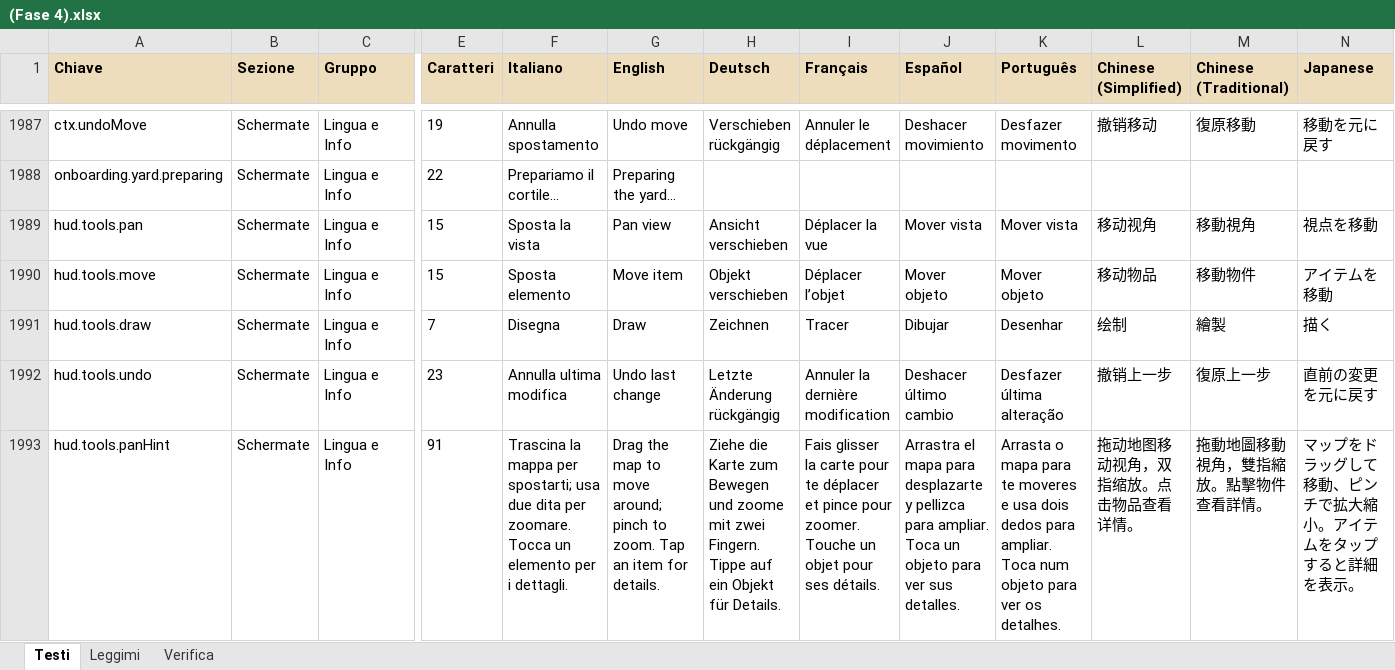
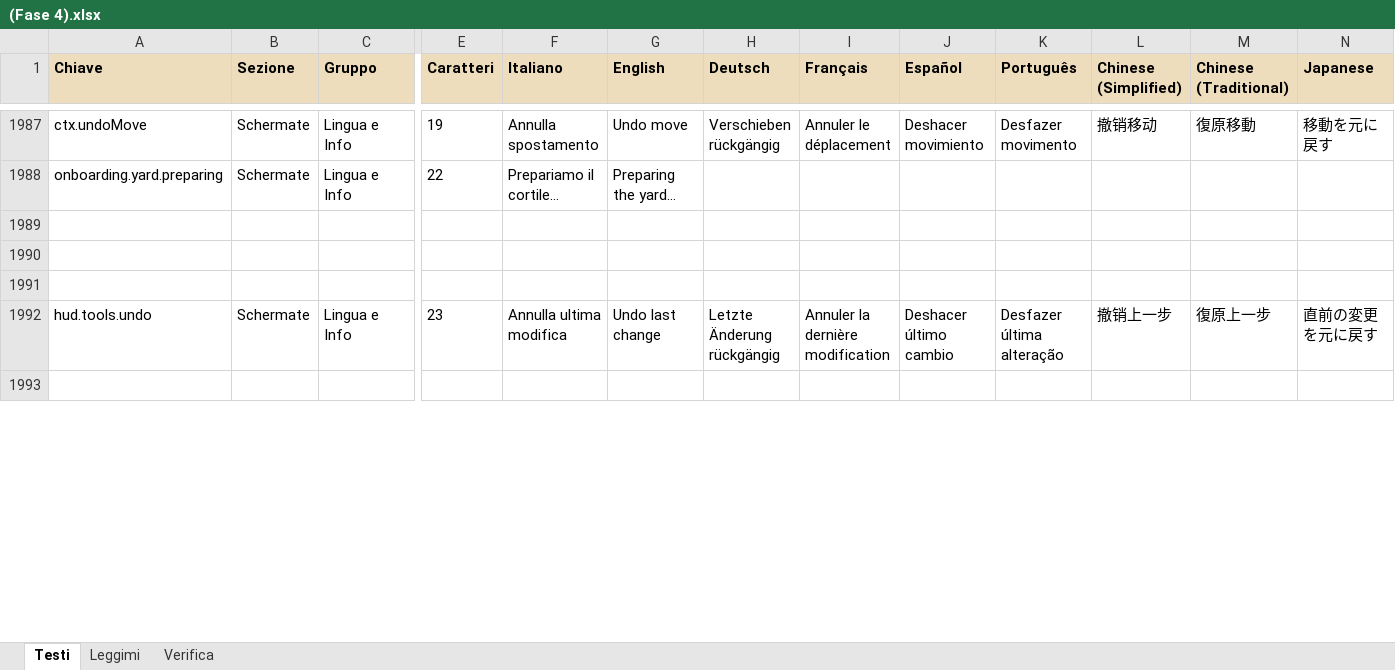
Before and after one commit to taiodoio/Necrothing, an Excel workbook: Production/docs/(Fase 4).xlsx, sheet Testi, drawn as a sheet; only a part is shown, gaps mark what is left out; values as stored, in another font and other column widths than the file's, no borders; conditional formats not drawn; rows hold the shown columns only; the diff covers the shown part only; the diff names each change by its address in the sheet, - before the commit and + after, or states it on an @@ line.

```diff
--- a/Production/docs/(Fase 4).xlsx (sheet Testi)
+++ b/Production/docs/(Fase 4).xlsx (sheet Testi)
-row 1989: hud.tools.pan | Schermate | Lingua e Info | 15 | Sposta la vista | Pan view | Ansicht verschieben | Déplacer la vue | Mover vista | Mover vista | 移动视角 | 移動視角 | 視点を移動
+row 1989: (empty)
-row 1990: hud.tools.move | Schermate | Lingua e Info | 15 | Sposta elemento | Move item | Objekt verschieben | Déplacer l’objet | Mover objeto | Mover objeto | 移动物品 | 移動物件 | アイテムを移動
+row 1990: (empty)
-row 1991: hud.tools.draw | Schermate | Lingua e Info | 7 | Disegna | Draw | Zeichnen | Tracer | Dibujar | Desenhar | 绘制 | 繪製 | 描く
+row 1991: (empty)
-row 1993: hud.tools.panHint | Schermate | Lingua e Info | 91 | Trascina la mappa per spostarti; usa due dita per zoomare. Tocca un elemento per i dettagli. | Drag the map to move around; pinch to zoom. Tap an item for details. | Ziehe die Karte zum Bewegen und zoome mit zwei Fingern. Tippe auf ein Objekt für Details. | Fais glisser la carte pour te déplacer et pince pour zoomer. Touche un objet pour ses détails. | Arrastra el mapa para desplazarte y pellizca para ampliar. Toca un objeto para ver sus detalles. | Arrasta o mapa para te moveres e usa dois dedos para ampliar. Toca num objeto para ver os detalhes. | 拖动地图移动视角，双指缩放。点击物品查看详情。 | 拖動地圖移動視角，雙指縮放。點擊物件查看詳情。 | マップをドラッグして移動、ピンチで拡大縮小。アイテムをタップすると詳細を表示。
+row 1993: (empty)
```
Also changed, not shown: 9 added rows, 200 edited cells and cell formats elsewhere in this sheet, CMS/Necrothing CMS - traduzioni.xlsx, 20 other files.
